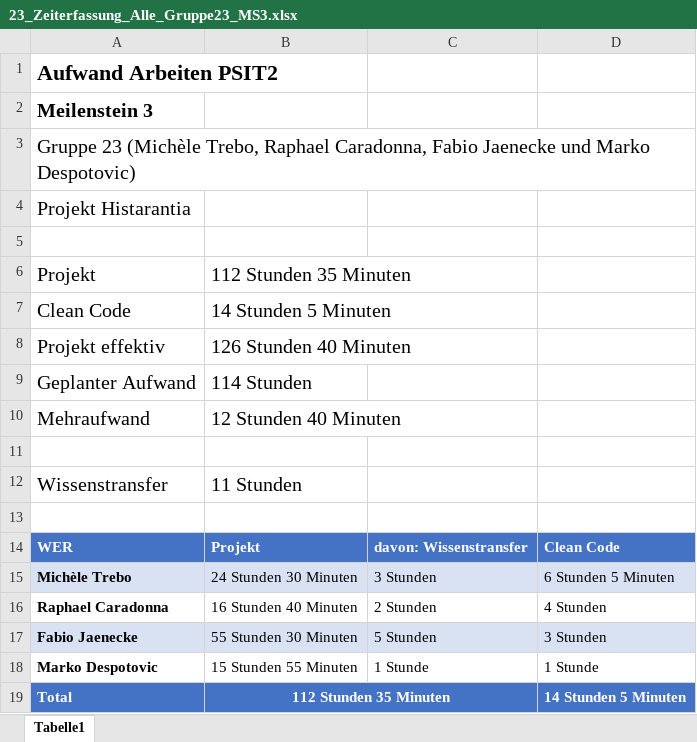
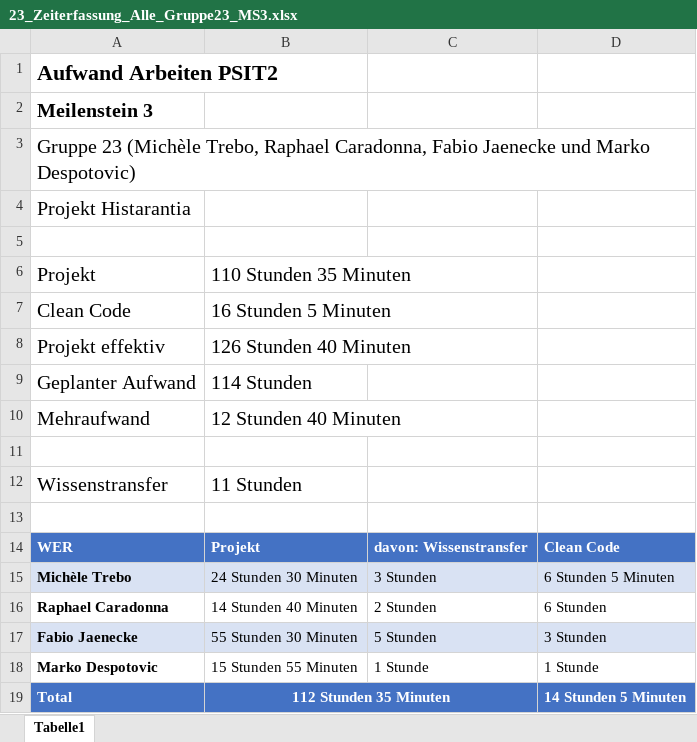
Before and after one commit to Fabio-Jaenecke/DynamicWebApp2017-2018, an Excel workbook: documents/00_Sitzungen/Milestone_3/Zeitaufwanderfassung/Excel/23_Zeiterfassung_Alle_Gruppe23_MS3.xlsx, sheet Tabelle1, drawn as a sheet; values as stored, in another font and other column widths than the file's, no borders; the diff names each change by its address in the sheet, - before the commit and + after, or states it on an @@ line.

Commit message:
Anpassung Zeitaufwanderfassung

```diff
--- a/documents/00_Sitzungen/Milestone_3/Zeitaufwanderfassung/Excel/23_Zeiterfassung_Alle_Gruppe23_MS3.xlsx (sheet Tabelle1)
+++ b/documents/00_Sitzungen/Milestone_3/Zeitaufwanderfassung/Excel/23_Zeiterfassung_Alle_Gruppe23_MS3.xlsx (sheet Tabelle1)
-B6: 112 Stunden 35 Minuten
+B6: 110 Stunden 35 Minuten
-B7: 14 Stunden 5 Minuten
+B7: 16 Stunden 5 Minuten
-B16: 16 Stunden 40 Minuten
+B16: 14 Stunden 40 Minuten
-D16: 4 Stunden
+D16: 6 Stunden
```
Also changed, not shown: documents/00_Sitzungen/Milestone_3/Zeitaufwanderfassung/Excel/23_Zeiterfassung_Caradrap_MS3.xlsx, 2 other files.
